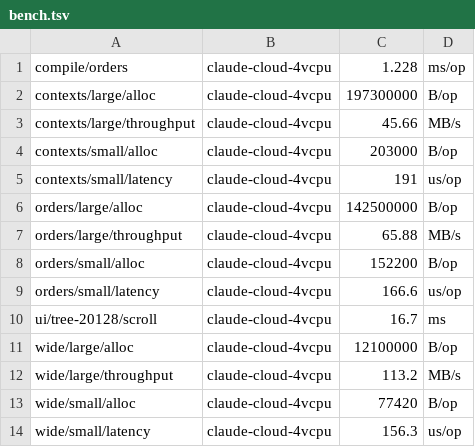
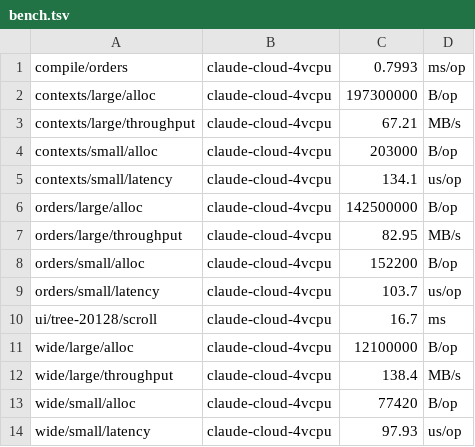
Before and after one commit to subapavel/flottila-mapping, a TSV file: ratchet/bench.tsv, drawn as a sheet.

```diff
--- a/ratchet/bench.tsv
+++ b/ratchet/bench.tsv
@@ -1,14 +1,14 @@
-compile/orders	claude-cloud-4vcpu	1.228	ms/op
+compile/orders	claude-cloud-4vcpu	0.7993	ms/op
 contexts/large/alloc	claude-cloud-4vcpu	197300000	B/op
-contexts/large/throughput	claude-cloud-4vcpu	45.66	MB/s
+contexts/large/throughput	claude-cloud-4vcpu	67.21	MB/s
 contexts/small/alloc	claude-cloud-4vcpu	203000	B/op
-contexts/small/latency	claude-cloud-4vcpu	191	us/op
+contexts/small/latency	claude-cloud-4vcpu	134.1	us/op
 orders/large/alloc	claude-cloud-4vcpu	142500000	B/op
-orders/large/throughput	claude-cloud-4vcpu	65.88	MB/s
+orders/large/throughput	claude-cloud-4vcpu	82.95	MB/s
 orders/small/alloc	claude-cloud-4vcpu	152200	B/op
-orders/small/latency	claude-cloud-4vcpu	166.6	us/op
+orders/small/latency	claude-cloud-4vcpu	103.7	us/op
 ui/tree-20128/scroll	claude-cloud-4vcpu	16.7	ms
 wide/large/alloc	claude-cloud-4vcpu	12100000	B/op
-wide/large/throughput	claude-cloud-4vcpu	113.2	MB/s
+wide/large/throughput	claude-cloud-4vcpu	138.4	MB/s
 wide/small/alloc	claude-cloud-4vcpu	77420	B/op
-wide/small/latency	claude-cloud-4vcpu	156.3	us/op
+wide/small/latency	claude-cloud-4vcpu	97.93	us/op
```
Also changed, not shown: 3 other files.
